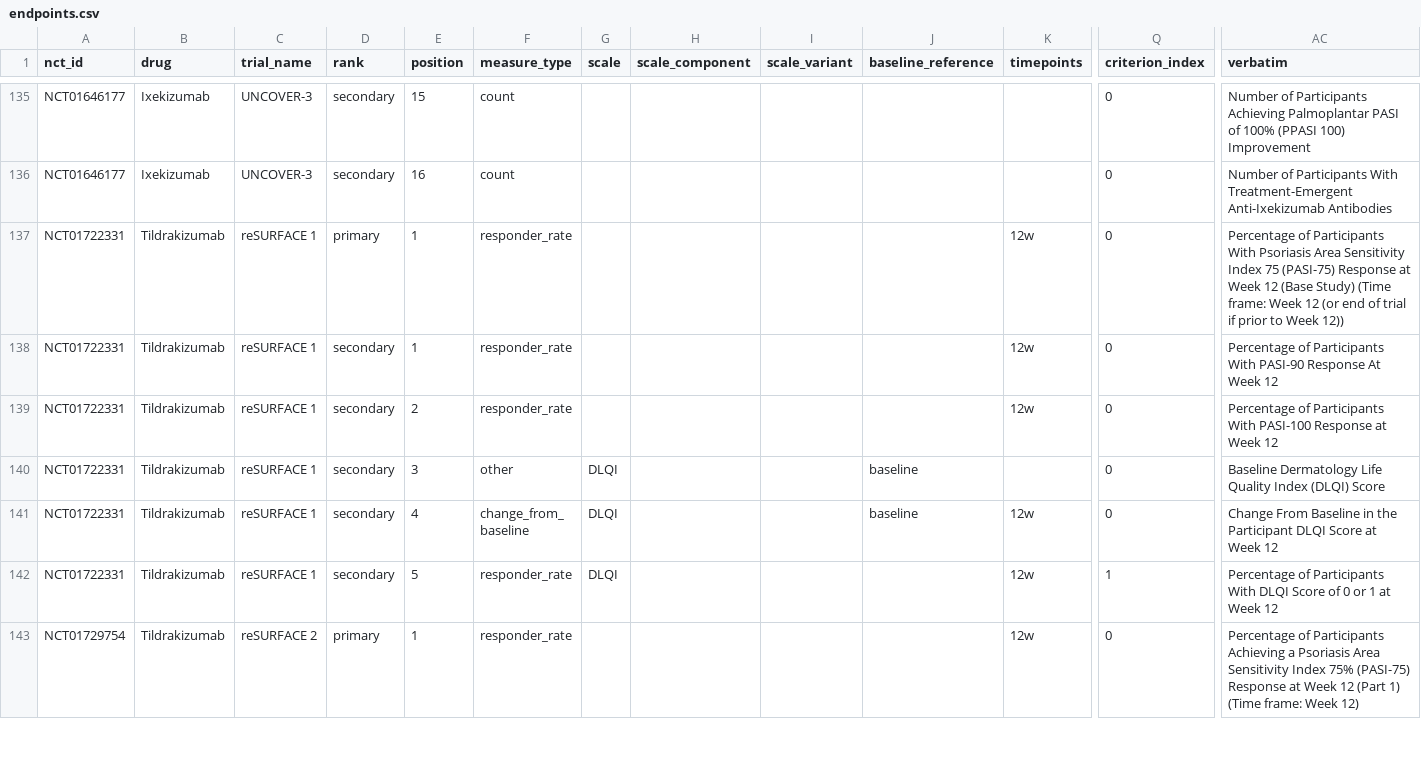
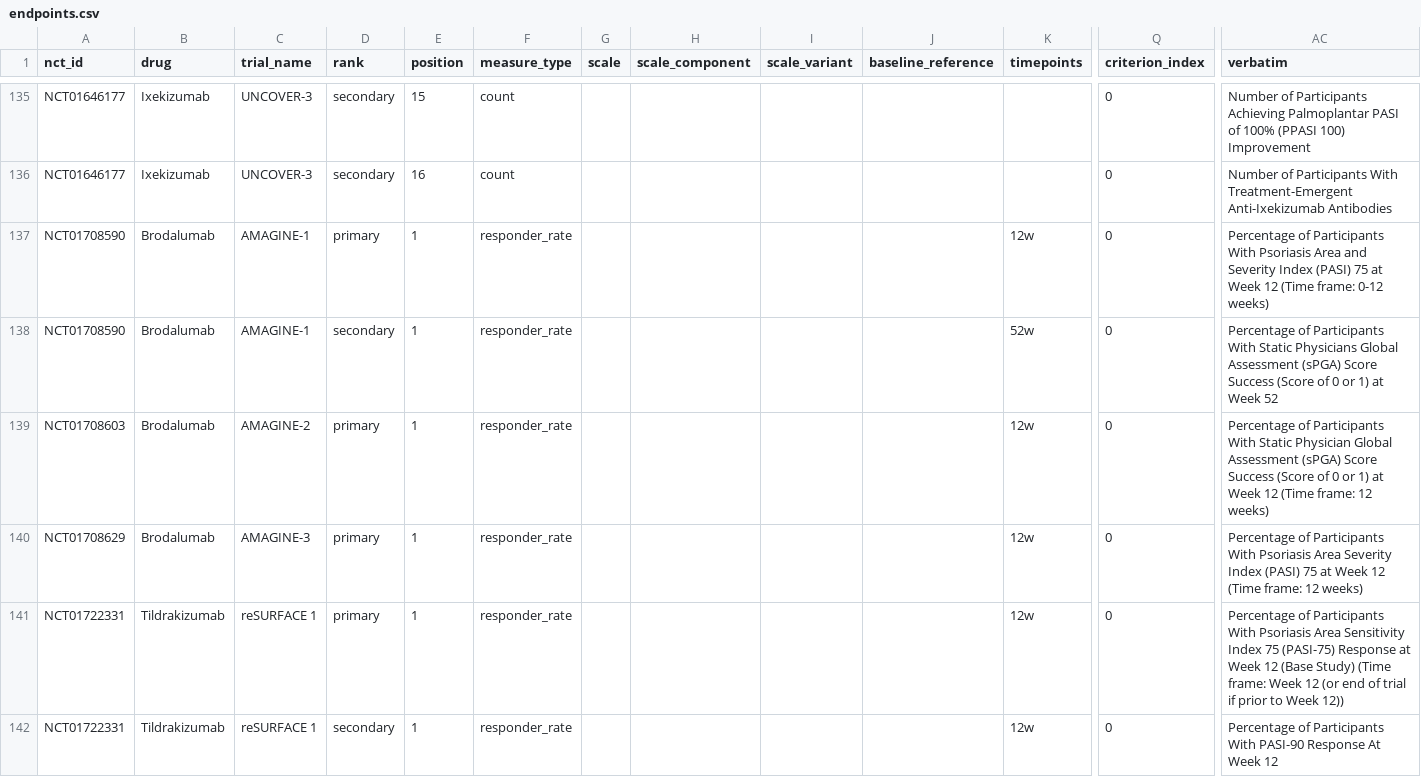
Before and after one commit to suvojit-0x55aa/derm-trial-atlas-data, a CSV file: endpoints.csv, drawn as a sheet; only a part is shown, gaps mark what is left out; the shorter side is filled out with more unchanged rows; rows hold the shown columns only; the diff names each change by its address in the sheet, - before the commit and + after, or states it on an @@ line.

Commit message:
feat: add Brodalumab to Plaque Psoriasis (3 trials)
Cycle 8, same session: 30->31 unique drugs, 84->87 trials (13 indications
unchanged).

- Brodalumab (Siliq, BLA761032) expands Plaque Psoriasis via AMAGINE-1
  (NCT01708590, n=661), AMAGINE-2 (NCT01708603, n=1831), AMAGINE-3
  (NCT01708629, n=1881). FDA-approved 2017-02-15.
- All 3 trials show OverallStatus:TERMINATED on CT.gov (an early "Sponsor
  decision" tied to Siliq's eventual suicidal-ideation boxed warning) but
  each has a complete, usable resultsSection -- confirmed against Siliq's
  own FDA label section 14, which describes "Trials 1, 2, and 3" totalling
  n=4373, matching AMAGINE 1/2/3's combined enrollment exactly. Established
  a new durable rule in AGENTS.md: TERMINATED status alone doesn't
  disqualify a trial for this atlas, only a missing resultsSection does.
- Also individually confirmed (real negative finding, not an oversight):
  Etanercept and Infliximab's Psoriasis pivotal trials have zero
  resultsSection on CT.gov (both predate the 2007 mandatory-reporting
  rule) -- closed out as genuine dead ends, not left queued.
- FAERS + Purple Book (BLA761032, no biosimilars) folded into schema v2
  for all 3 new trials.
- Verified byte-identical pre-existing CSV rows before committing;
  40/41 tests + 1124/1124 subtests pass (1 known false-positive from
  export_schema.py vs this repo's intentional data-only docs/SCHEMA.md
  disclaimer, reverted, not a real regression).
- README/AGENTS.md counts and fill-status table recomputed from live data.

```diff
--- a/endpoints.csv
+++ b/endpoints.csv
+row 137: NCT01708590 | Brodalumab | AMAGINE-1 | primary | 1 | responder_rate |  |  |  |  | 12w | 0 | Percentage of Participants With Psoriasis Area and Severity Index (PASI) 75 at Week 12 (Time frame: 0-12 weeks)
+row 138: NCT01708590 | Brodalumab | AMAGINE-1 | secondary | 1 | responder_rate |  |  |  |  | 52w | 0 | Percentage of Participants With Static Physicians Global Assessment (sPGA) Score Success (Score of 0 or 1) at Week 52
+row 139: NCT01708603 | Brodalumab | AMAGINE-2 | primary | 1 | responder_rate |  |  |  |  | 12w | 0 | Percentage of Participants With Static Physician Global Assessment (sPGA) Score Success (Score of 0 or 1) at Week 12 (Time frame: 12 weeks)
+row 140: NCT01708629 | Brodalumab | AMAGINE-3 | primary | 1 | responder_rate |  |  |  |  | 12w | 0 | Percentage of Participants With Psoriasis Area Severity Index (PASI) 75 at Week 12 (Time frame: 12 weeks)
```
Also changed, not shown: 8 other files.
